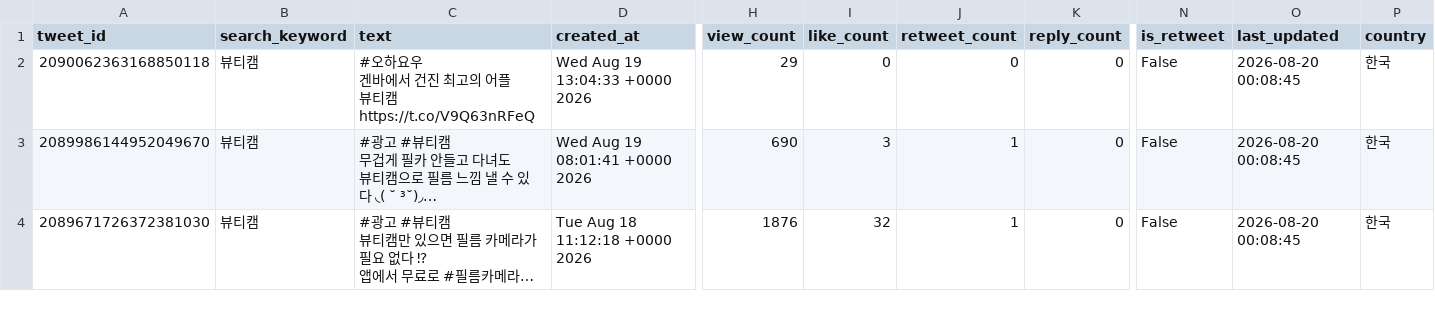
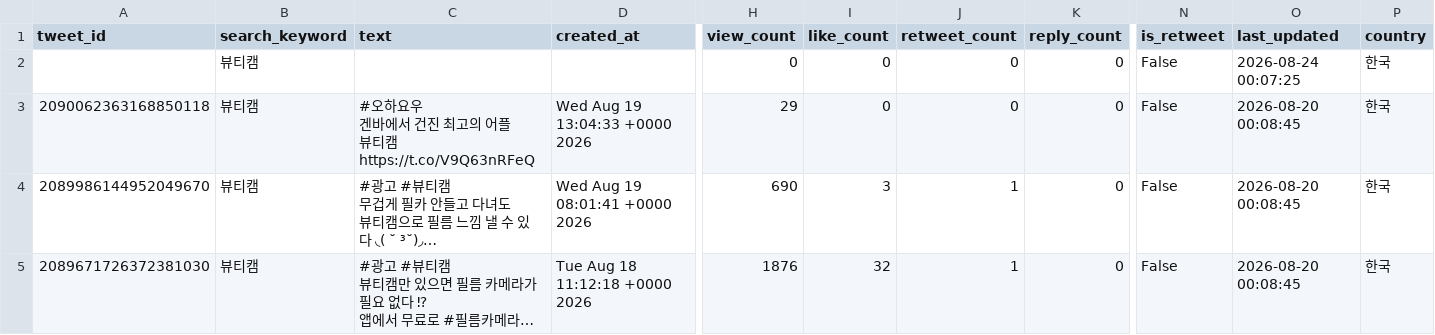
Before and after one commit to g1-ang/meitu-monitoring, a CSV file: data/latest_twitter.csv, drawn as a sheet; only a part is shown, gaps mark what is left out; long unchanged cells end in …; rows hold the shown columns only; the diff names each change by its address in the sheet, - before the commit and + after, or states it on an @@ line.

```diff
--- a/data/latest_twitter.csv
+++ b/data/latest_twitter.csv
+row 2:  | 뷰티캠 |  |  | 0 | 0 | 0 | 0 | False | 2026-08-24 00:07:25 | 한국
```
